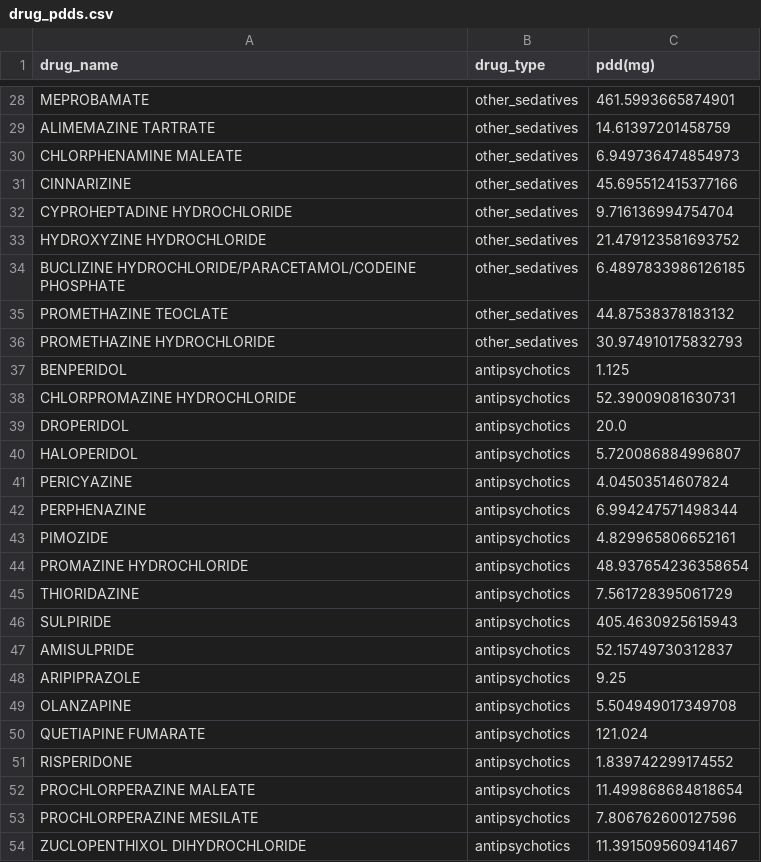
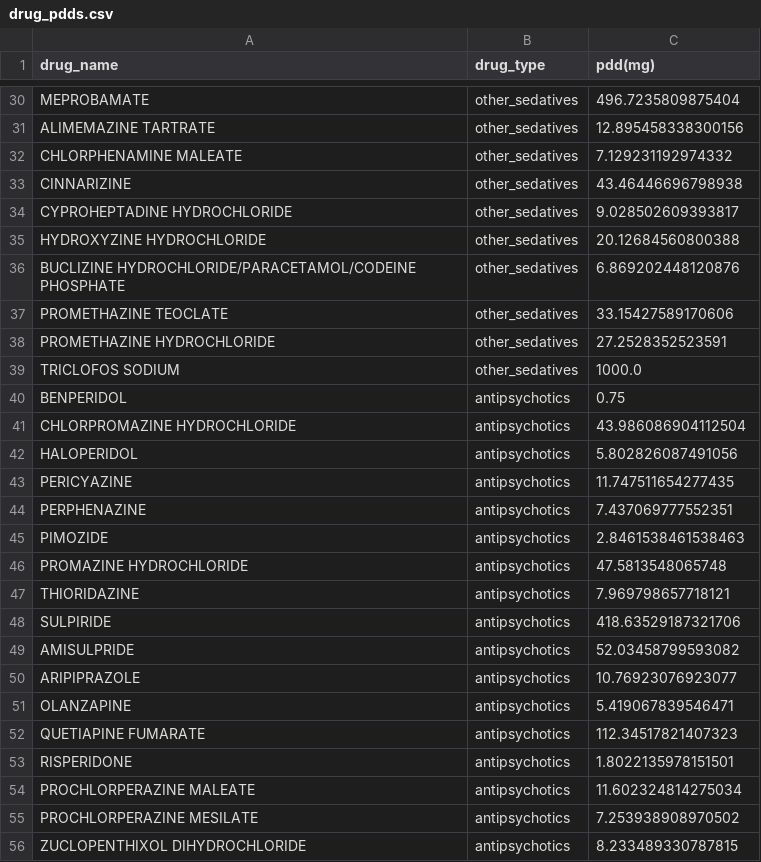
Before and after one commit to zurfarosa/demres, a CSV file: output/drug_pdds.csv, drawn as a sheet; only a part is shown, gaps mark what is left out; removed rows and columns are numbered as before the commit, all else as after; the diff covers the shown part only; the diff names each change by its address in the sheet, - before the commit and + after, or states it on an @@ line.

```diff
--- a/output/drug_pdds.csv
+++ b/output/drug_pdds.csv
-C30 (pdd(mg)): 461.5993665874901
+C30 (pdd(mg)): 496.7235809875404
-C31 (pdd(mg)): 14.61397201458759
+C31 (pdd(mg)): 12.895458338300156
-C32 (pdd(mg)): 6.949736474854973
+C32 (pdd(mg)): 7.129231192974332
-C33 (pdd(mg)): 45.695512415377166
+C33 (pdd(mg)): 43.46446696798938
-C34 (pdd(mg)): 9.716136994754704
+C34 (pdd(mg)): 9.028502609393817
-C35 (pdd(mg)): 21.479123581693752
+C35 (pdd(mg)): 20.12684560800388
-C36 (pdd(mg)): 6.4897833986126185
+C36 (pdd(mg)): 6.869202448120876
-C37 (pdd(mg)): 44.87538378183132
+C37 (pdd(mg)): 33.15427589170606
-C38 (pdd(mg)): 30.974910175832793
+C38 (pdd(mg)): 27.2528352523591
+row 39: TRICLOFOS SODIUM | other_sedatives | 1000.0
-C40 (pdd(mg)): 1.125
+C40 (pdd(mg)): 0.75
-C41 (pdd(mg)): 52.39009081630731
+C41 (pdd(mg)): 43.986086904112504
-row 39: DROPERIDOL | antipsychotics | 20.0
-C42 (pdd(mg)): 5.720086884996807
+C42 (pdd(mg)): 5.802826087491056
-C43 (pdd(mg)): 4.04503514607824
+C43 (pdd(mg)): 11.747511654277435
-C44 (pdd(mg)): 6.994247571498344
+C44 (pdd(mg)): 7.437069777552351
-C45 (pdd(mg)): 4.829965806652161
+C45 (pdd(mg)): 2.8461538461538463
-C46 (pdd(mg)): 48.937654236358654
+C46 (pdd(mg)): 47.5813548065748
-C47 (pdd(mg)): 7.561728395061729
+C47 (pdd(mg)): 7.969798657718121
-C48 (pdd(mg)): 405.4630925615943
+C48 (pdd(mg)): 418.63529187321706
-C49 (pdd(mg)): 52.15749730312837
+C49 (pdd(mg)): 52.03458799593082
-C50 (pdd(mg)): 9.25
+C50 (pdd(mg)): 10.76923076923077
-C51 (pdd(mg)): 5.504949017349708
+C51 (pdd(mg)): 5.419067839546471
-C52 (pdd(mg)): 121.024
+C52 (pdd(mg)): 112.34517821407323
-C53 (pdd(mg)): 1.839742299174552
+C53 (pdd(mg)): 1.8022135978151501
-C54 (pdd(mg)): 11.499868684818654
+C54 (pdd(mg)): 11.602324814275034
-C55 (pdd(mg)): 7.806762600127596
+C55 (pdd(mg)): 7.253938908970502
-C56 (pdd(mg)): 11.391509560941467
+C56 (pdd(mg)): 8.233489330787815
```
Also changed, not shown: 2 added rows, 1 removed row and 58 edited cells elsewhere in this file, 10 other files.
